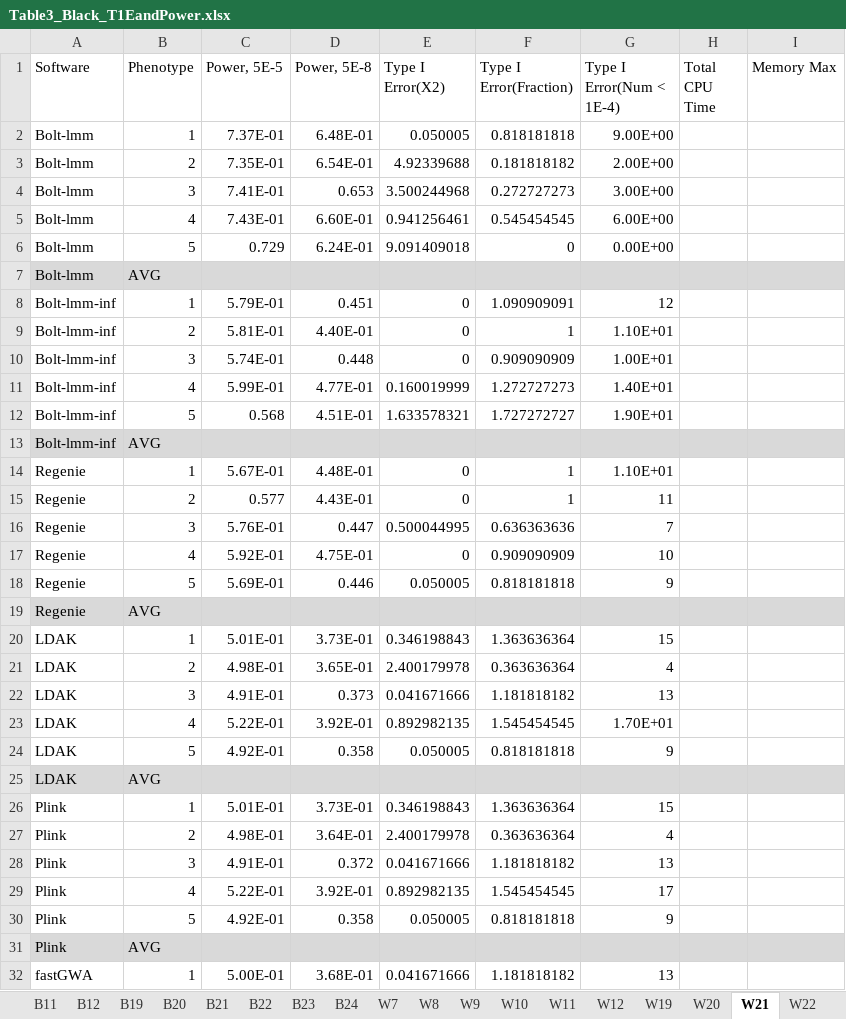
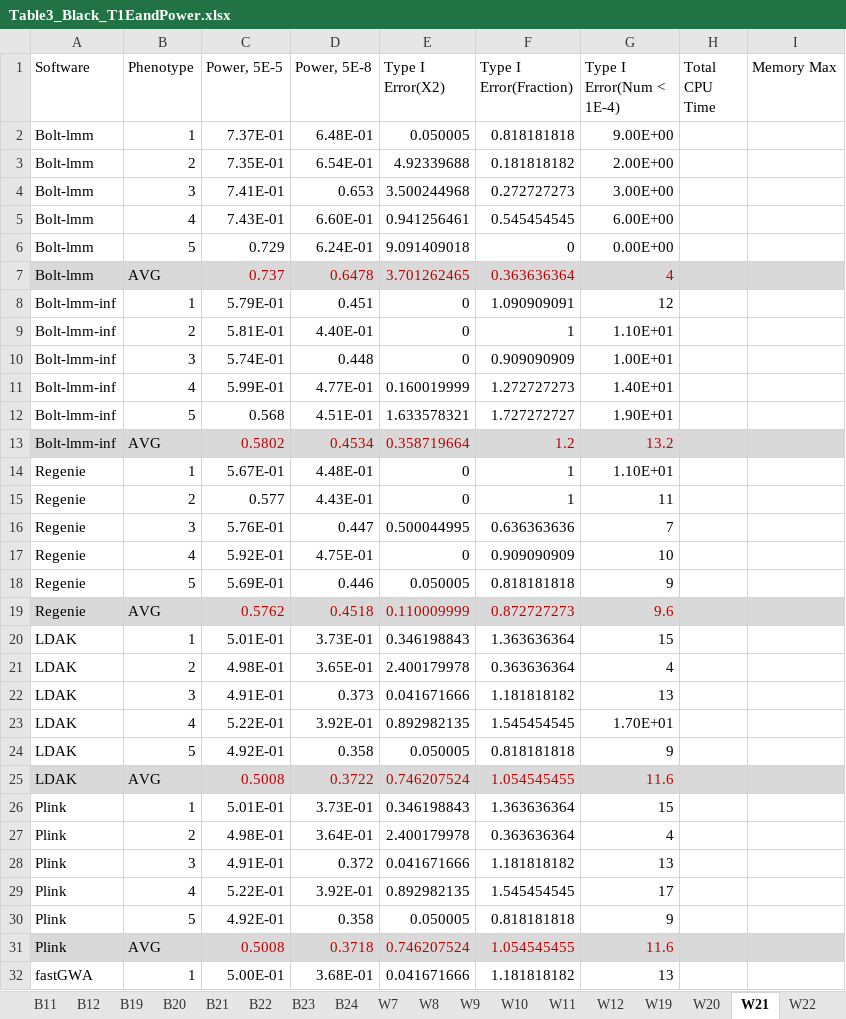
Before and after one commit to KirakiraZLY/An-evaluation-of-software-for-performing-GWAS-mixed-model-association-analysis, an Excel workbook: Tables/Table3_Black_T1EandPower.xlsx, sheet W21, drawn as a sheet; only a part is shown; values as stored, in another font and other column widths than the file's, no borders; removed rows and columns are numbered as before the commit, all else as after; the diff covers the shown part only; the diff names each change by its address in the sheet, - before the commit and + after, or states it on an @@ line.

```diff
--- a/Tables/Table3_Black_T1EandPower.xlsx (sheet W21)
+++ b/Tables/Table3_Black_T1EandPower.xlsx (sheet W21)
-row 7: Bolt-lmm | AVG
+row 7: Bolt-lmm | AVG | 0.737 | 0.6478 | 3.701262465 | 0.363636364 | 4
-row 13: Bolt-lmm-inf | AVG
+row 13: Bolt-lmm-inf | AVG | 0.5802 | 0.4534 | 0.358719664 | 1.2 | 13.2
-row 19: Regenie | AVG
+row 19: Regenie | AVG | 0.5762 | 0.4518 | 0.110009999 | 0.872727273 | 9.6
-row 25: LDAK | AVG
+row 25: LDAK | AVG | 0.5008 | 0.3722 | 0.746207524 | 1.054545455 | 11.6
-row 31: Plink | AVG
+row 31: Plink | AVG | 0.5008 | 0.3718 | 0.746207524 | 1.054545455 | 11.6
```
Also changed, not shown: 1 added row and 1 removed row elsewhere in this sheet, sheet W12, sheet W24, sheet W9.
